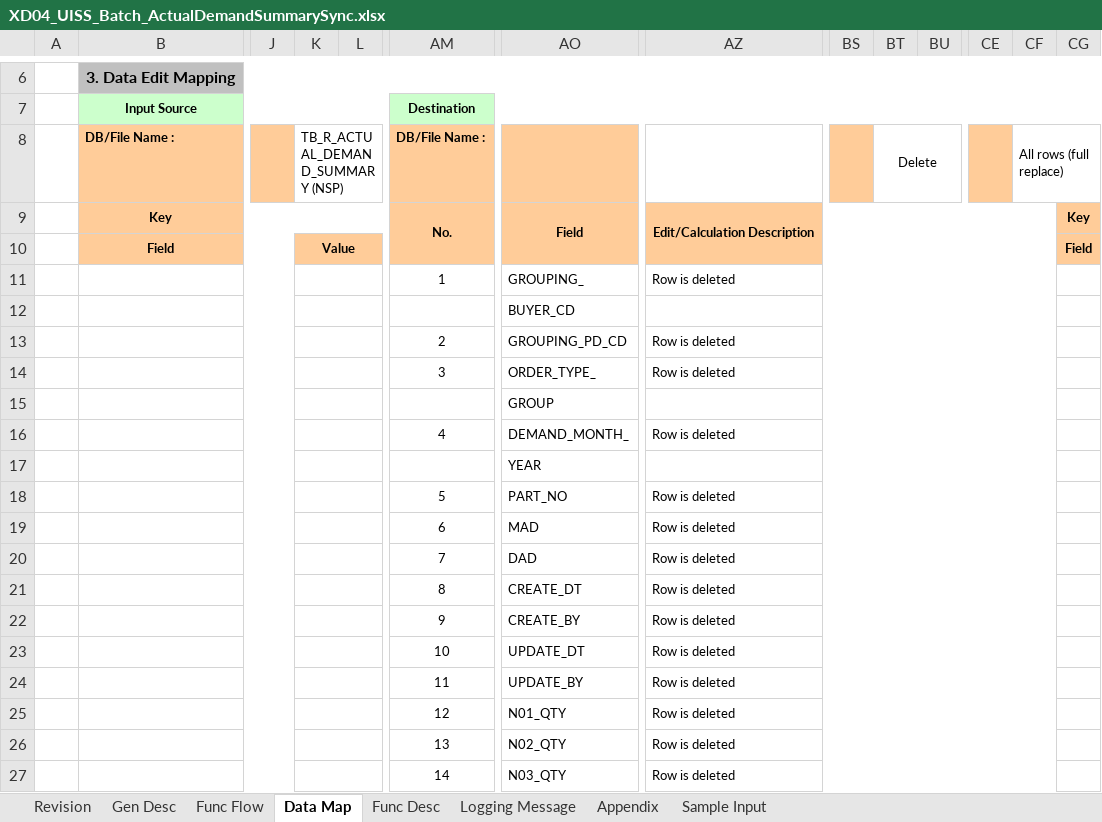
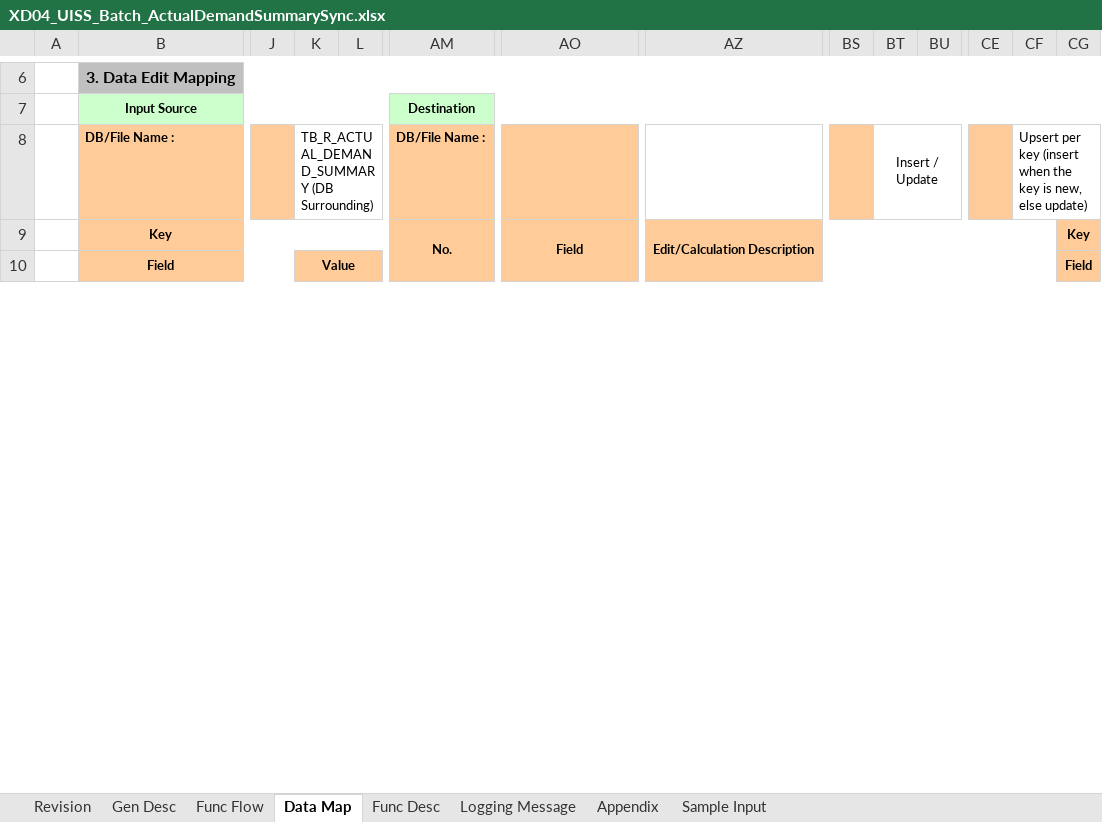
Before and after one commit to ivanrayhannn/crossdockpoc, an Excel workbook: deliverables/function_list_v2/uiss/XD04_UISS_Batch_ActualDemandSummarySync.xlsx, sheet Data Map, drawn as a sheet; only a part is shown, gaps mark what is left out; values as stored, in another font and other column widths than the file's, no borders; removed rows and columns are numbered as before the commit, all else as after; rows hold the shown columns only; the diff covers the shown part only; the diff names each change by its address in the sheet, - before the commit and + after, or states it on an @@ line.

```diff
--- a/deliverables/function_list_v2/uiss/XD04_UISS_Batch_ActualDemandSummarySync.xlsx (sheet Data Map)
+++ b/deliverables/function_list_v2/uiss/XD04_UISS_Batch_ActualDemandSummarySync.xlsx (sheet Data Map)
-K8: TB_R_ACTUAL_DEMAND_SUMMARY (NSP)
+K8: TB_R_ACTUAL_DEMAND_SUMMARY (DB Surrounding)
-BT8: Delete
+BT8: Insert / Update
-CF8: All rows (full replace)
+CF8: Upsert per key (insert when the key is new, else update)
-row 11:  |  |  |  |  | 1 | GROUPING_ | Row is deleted
-row 12:  |  |  |  |  |  | BUYER_CD
-row 13:  |  |  |  |  | 2 | GROUPING_PD_CD | Row is deleted
-row 14:  |  |  |  |  | 3 | ORDER_TYPE_ | Row is deleted
-row 15:  |  |  |  |  |  | GROUP
-row 16:  |  |  |  |  | 4 | DEMAND_MONTH_ | Row is deleted
-row 17:  |  |  |  |  |  | YEAR
-row 18:  |  |  |  |  | 5 | PART_NO | Row is deleted
-row 19:  |  |  |  |  | 6 | MAD | Row is deleted
-row 20:  |  |  |  |  | 7 | DAD | Row is deleted
-row 21:  |  |  |  |  | 8 | CREATE_DT | Row is deleted
-row 22:  |  |  |  |  | 9 | CREATE_BY | Row is deleted
-row 23:  |  |  |  |  | 10 | UPDATE_DT | Row is deleted
-row 24:  |  |  |  |  | 11 | UPDATE_BY | Row is deleted
-row 25:  |  |  |  |  | 12 | N01_QTY | Row is deleted
-row 26:  |  |  |  |  | 13 | N02_QTY | Row is deleted
-row 27:  |  |  |  |  | 14 | N03_QTY | Row is deleted
```
Also changed, not shown: 31 added rows, 39 removed rows, 2 moved rows and 5 edited cells elsewhere in this sheet, sheet Logging Message, sheet Func Flow, sheet Gen Desc, sheet Sample Input, sheet Func Desc, sheet Appendix, charts or pictures, deliverables/function_list_v2/XD01-XD15_UR_Business_Logic_Summary.xlsx, deliverables/function_list_v2/bpf/Crossdock_BPF_Level2.xlsx, 21 other files.
